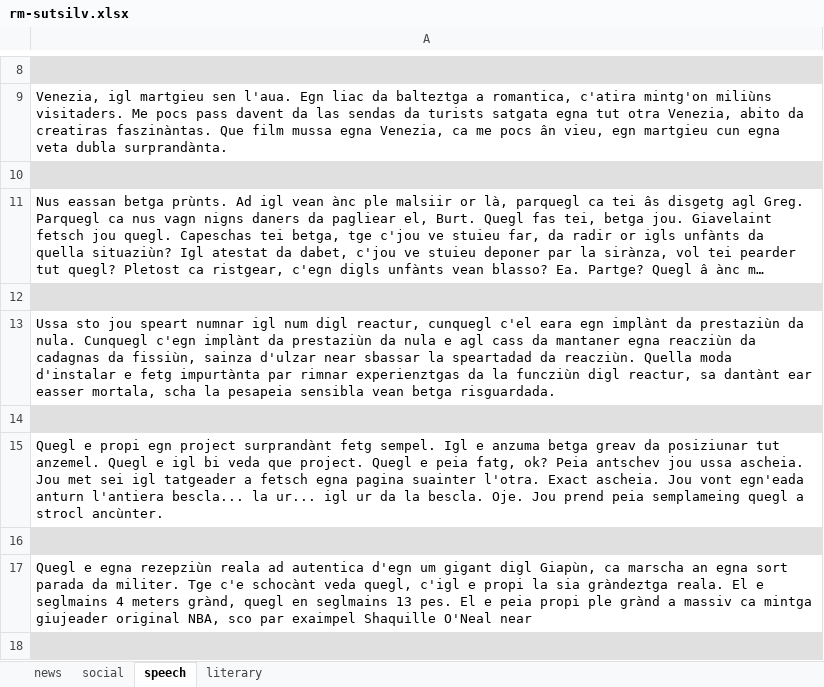
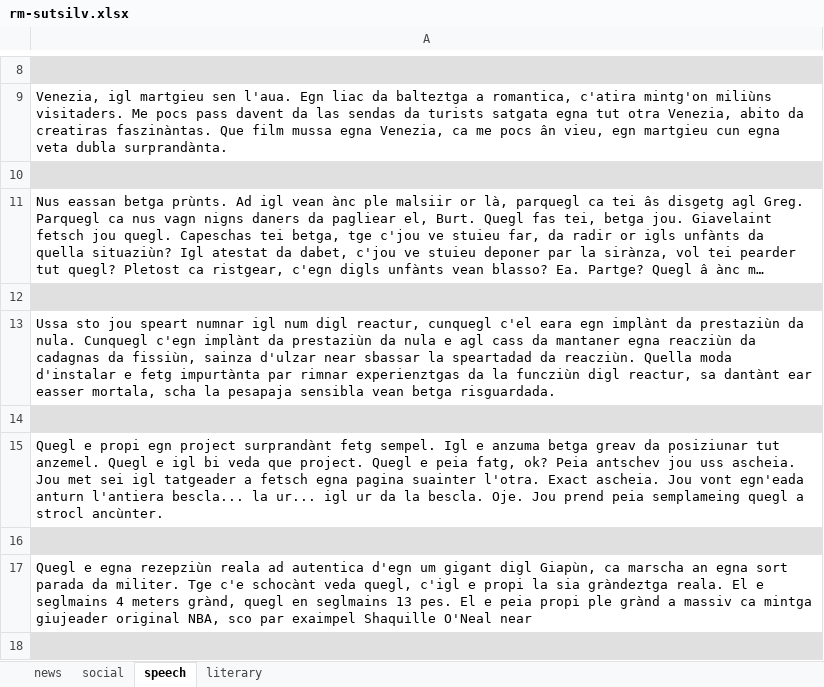
Before and after one commit to ZurichNLP/romansh_mt_eval, an Excel workbook: systems/supertext/uploaded_files/rm-sutsilv.xlsx, sheet speech, drawn as a sheet; only a part is shown, gaps mark what is left out; long unchanged cells end in …; values as stored, in another font and other column widths than the file's, no borders; the diff covers the shown part only; the diff names each change by its address in the sheet, - before the commit and + after, or states it on an @@ line.

```diff
--- a/systems/supertext/uploaded_files/rm-sutsilv.xlsx (sheet speech)
+++ b/systems/supertext/uploaded_files/rm-sutsilv.xlsx (sheet speech)
-A13: …scha la pesapeia sensibla vean…
+A13: …scha la pesapaja sensibla vean…
-A15: …antschev jou ussa ascheia. Jou…
+A15: …antschev jou uss ascheia. Jou…
```
Also changed, not shown: 140 added rows and 21 edited cells elsewhere in this sheet, sheet literary, sheet news, sheet social, systems/supertext/outputs/output_rm-sutsilv-de-CH.xlsx, 16 other files.
